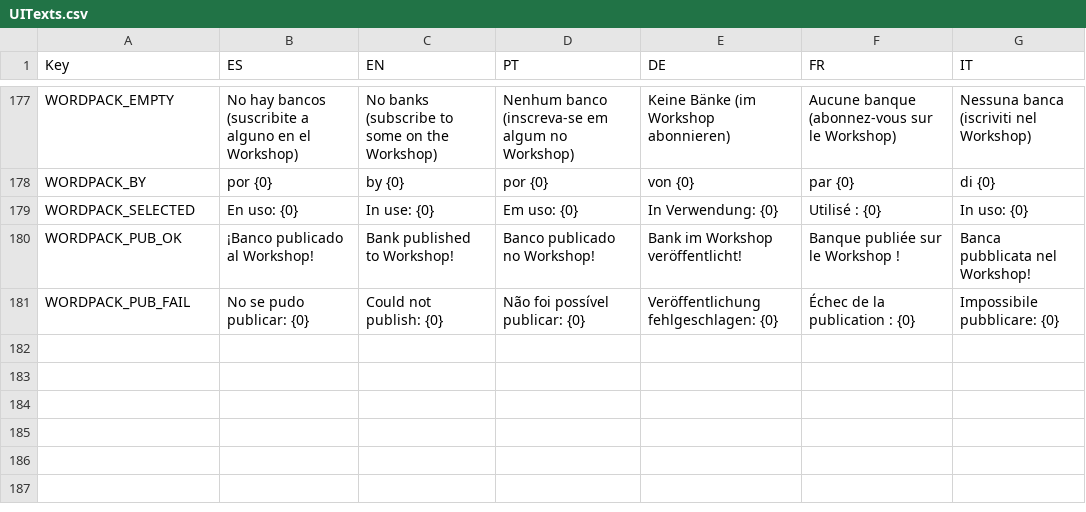
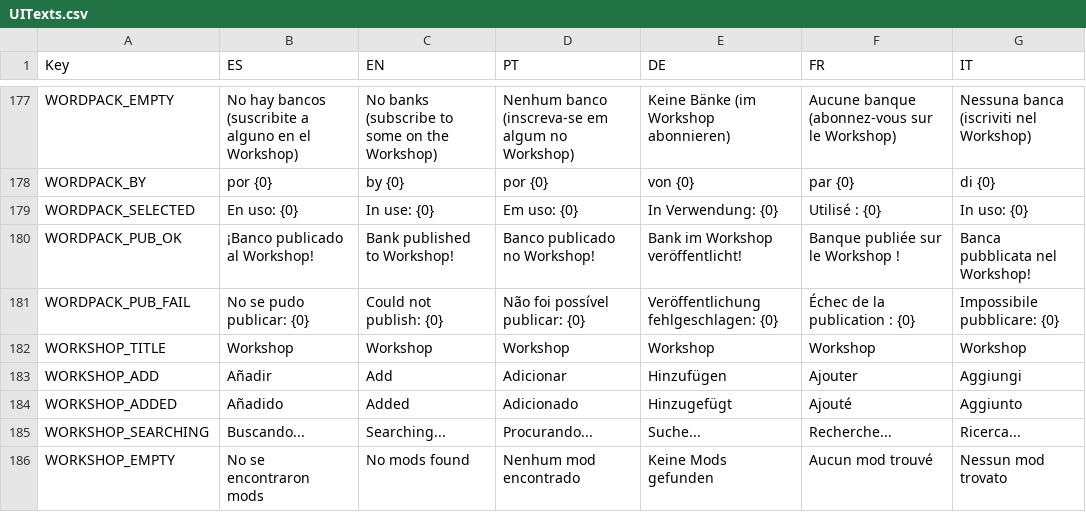
Before and after one commit to FrancoAgnic/MyPartyGame, a CSV file: Content/Localization/UITexts.csv, drawn as a sheet; only a part is shown, gaps mark what is left out.

```diff
--- a/Content/Localization/UITexts.csv
+++ b/Content/Localization/UITexts.csv
@@ -181 +181,6 @@ WORDPACK_PUB_OK,¡Banco publicado al Workshop!,Bank published to Workshop!,Banco
 WORDPACK_PUB_FAIL,No se pudo publicar: {0},Could not publish: {0},Não foi possível publicar: {0},Veröffentlichung fehlgeschlagen: {0},Échec de la publication : {0},Impossibile pubblicare: {0}
+WORKSHOP_TITLE,Workshop,Workshop,Workshop,Workshop,Workshop,Workshop
+WORKSHOP_ADD,Añadir,Add,Adicionar,Hinzufügen,Ajouter,Aggiungi
+WORKSHOP_ADDED,Añadido,Added,Adicionado,Hinzugefügt,Ajouté,Aggiunto
+WORKSHOP_SEARCHING,Buscando...,Searching...,Procurando...,Suche...,Recherche...,Ricerca...
+WORKSHOP_EMPTY,No se encontraron mods,No mods found,Nenhum mod encontrado,Keine Mods gefunden,Aucun mod trouvé,Nessun mod trovato
```
Also changed, not shown: 7 other files.
